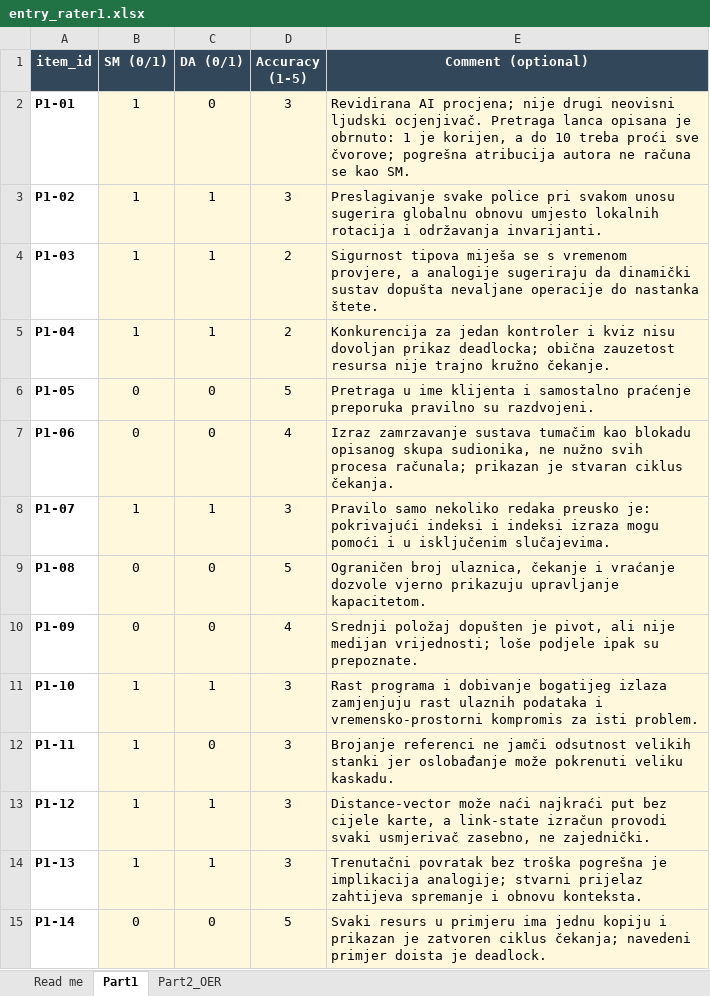
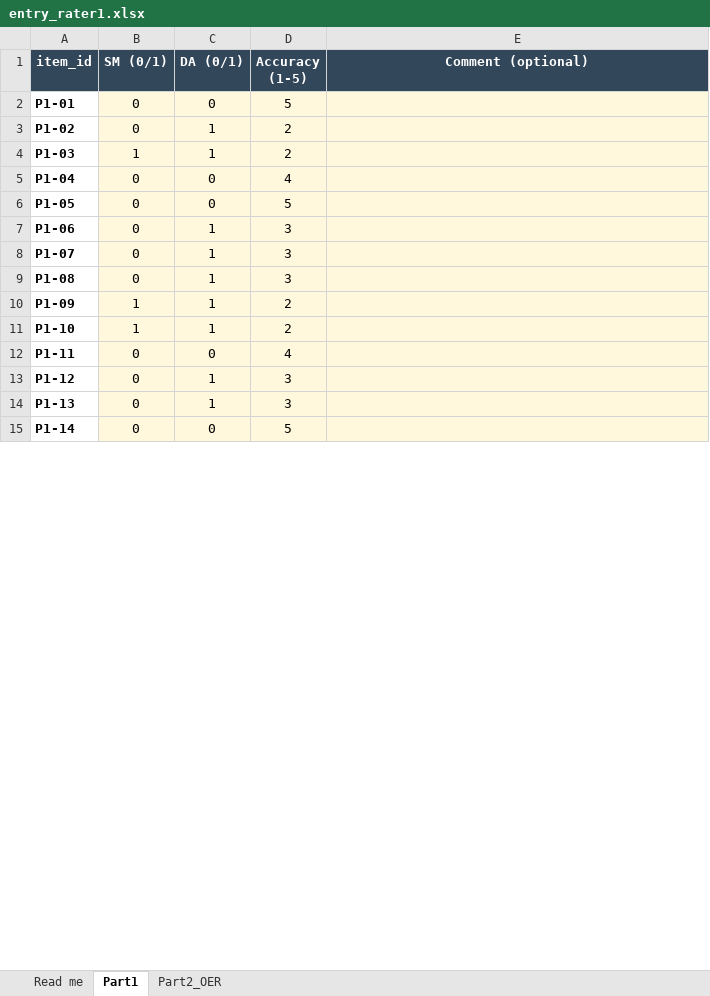
Before and after one commit to FIPU-SPIN/accessibility_paradox, an Excel workbook: entry_rater1.xlsx, sheet Part1, drawn as a sheet; only a part is shown; values as stored, in another font and other column widths than the file's, no borders; the diff covers the shown part only; the diff names each change by its address in the sheet, - before the commit and + after, or states it on an @@ line.

```diff
--- a/entry_rater1.xlsx (sheet Part1)
+++ b/entry_rater1.xlsx (sheet Part1)
-B2:B3 (SM (0/1)): 1
+B2:B3 (SM (0/1)): 0
-D2 (Accuracy (1-5)): 3
+D2 (Accuracy (1-5)): 5
-E2 (Comment (optional)): Revidirana AI procjena; nije drugi neovisni ljudski ocjenjivač. Pretraga lanca opisana je obrnuto: 1 je korijen, a do 10 treba proći sve čvorove; pogrešna atribucija autora ne računa se kao SM.
+E2 (Comment (optional)): (empty)
-D3 (Accuracy (1-5)): 3
+D3 (Accuracy (1-5)): 2
-E3 (Comment (optional)): Preslagivanje svake police pri svakom unosu sugerira globalnu obnovu umjesto lokalnih rotacija i održavanja invarijanti.
+E3 (Comment (optional)): (empty)
-E4 (Comment (optional)): Sigurnost tipova miješa se s vremenom provjere, a analogije sugeriraju da dinamički sustav dopušta nevaljane operacije do nastanka štete.
+E4 (Comment (optional)): (empty)
-B5 (SM (0/1)): 1
+B5 (SM (0/1)): 0
-C5 (DA (0/1)): 1
+C5 (DA (0/1)): 0
-D5 (Accuracy (1-5)): 2
+D5 (Accuracy (1-5)): 4
-E5 (Comment (optional)): Konkurencija za jedan kontroler i kviz nisu dovoljan prikaz deadlocka; obična zauzetost resursa nije trajno kružno čekanje.
+E5 (Comment (optional)): (empty)
-E6 (Comment (optional)): Pretraga u ime klijenta i samostalno praćenje preporuka pravilno su razdvojeni.
+E6 (Comment (optional)): (empty)
-C7 (DA (0/1)): 0
+C7 (DA (0/1)): 1
-D7 (Accuracy (1-5)): 4
+D7 (Accuracy (1-5)): 3
-E7 (Comment (optional)): Izraz zamrzavanje sustava tumačim kao blokadu opisanog skupa sudionika, ne nužno svih procesa računala; prikazan je stvaran ciklus čekanja.
+E7 (Comment (optional)): (empty)
-B8 (SM (0/1)): 1
+B8 (SM (0/1)): 0
-E8 (Comment (optional)): Pravilo samo nekoliko redaka preusko je: pokrivajući indeksi i indeksi izraza mogu pomoći i u isključenim slučajevima.
+E8 (Comment (optional)): (empty)
-C9:C10 (DA (0/1)): 0
+C9:C10 (DA (0/1)): 1
-D9 (Accuracy (1-5)): 5
+D9 (Accuracy (1-5)): 3
-E9 (Comment (optional)): Ograničen broj ulaznica, čekanje i vraćanje dozvole vjerno prikazuju upravljanje kapacitetom.
+E9 (Comment (optional)): (empty)
-B10 (SM (0/1)): 0
+B10 (SM (0/1)): 1
-D10 (Accuracy (1-5)): 4
+D10 (Accuracy (1-5)): 2
-E10 (Comment (optional)): Srednji položaj dopušten je pivot, ali nije medijan vrijednosti; loše podjele ipak su prepoznate.
+E10 (Comment (optional)): (empty)
-D11 (Accuracy (1-5)): 3
+D11 (Accuracy (1-5)): 2
-E11 (Comment (optional)): Rast programa i dobivanje bogatijeg izlaza zamjenjuju rast ulaznih podataka i vremensko-prostorni kompromis za isti problem.
+E11 (Comment (optional)): (empty)
-B12:B14 (SM (0/1)): 1
+B12:B14 (SM (0/1)): 0
-D12 (Accuracy (1-5)): 3
+D12 (Accuracy (1-5)): 4
-E12 (Comment (optional)): Brojanje referenci ne jamči odsutnost velikih stanki jer oslobađanje može pokrenuti veliku kaskadu.
+E12 (Comment (optional)): (empty)
-E13 (Comment (optional)): Distance-vector može naći najkraći put bez cijele karte, a link-state izračun provodi svaki usmjerivač zasebno, ne zajednički.
+E13 (Comment (optional)): (empty)
-E14 (Comment (optional)): Trenutačni povratak bez troška pogrešna je implikacija analogije; stvarni prijelaz zahtijeva spremanje i obnovu konteksta.
+E14 (Comment (optional)): (empty)
-E15 (Comment (optional)): Svaki resurs u primjeru ima jednu kopiju i prikazan je zatvoren ciklus čekanja; navedeni primjer doista je deadlock.
+E15 (Comment (optional)): (empty)
```
Also changed, not shown: 207 edited cells elsewhere in this sheet, sheet Part2_OER, sheet Read me, entry_rater2.xlsx, 2 other files.
